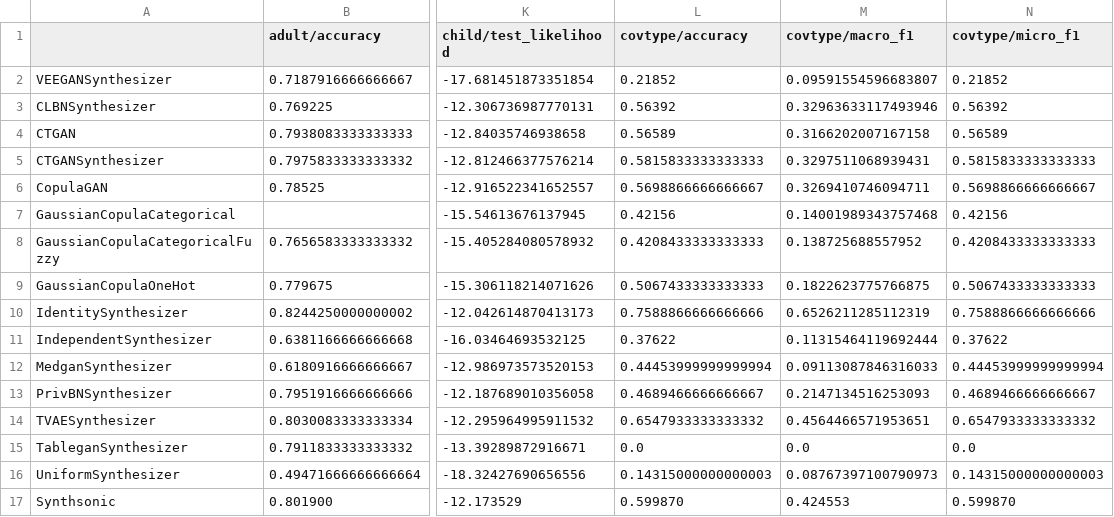
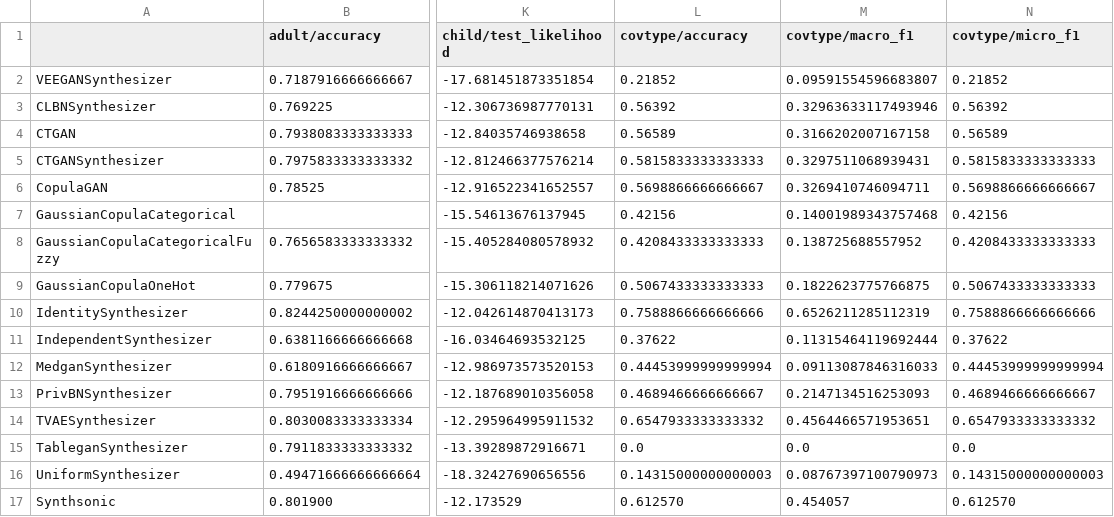
Before and after one commit to mbaak/synthsonic, a CSV file: notebooks/leaderboard/leaderboard.csv, drawn as a sheet; only a part is shown, gaps mark what is left out; the diff names each change by its address in the sheet, - before the commit and + after, or states it on an @@ line.

Commit message:
updated leaderboard

```diff
--- a/notebooks/leaderboard/leaderboard.csv
+++ b/notebooks/leaderboard/leaderboard.csv
-L17 (covtype/accuracy): 0.599870
+L17 (covtype/accuracy): 0.612570
-M17 (covtype/macro_f1): 0.424553
+M17 (covtype/macro_f1): 0.454057
-N17 (covtype/micro_f1): 0.599870
+N17 (covtype/micro_f1): 0.612570
```
Also changed, not shown: 1 other file.
